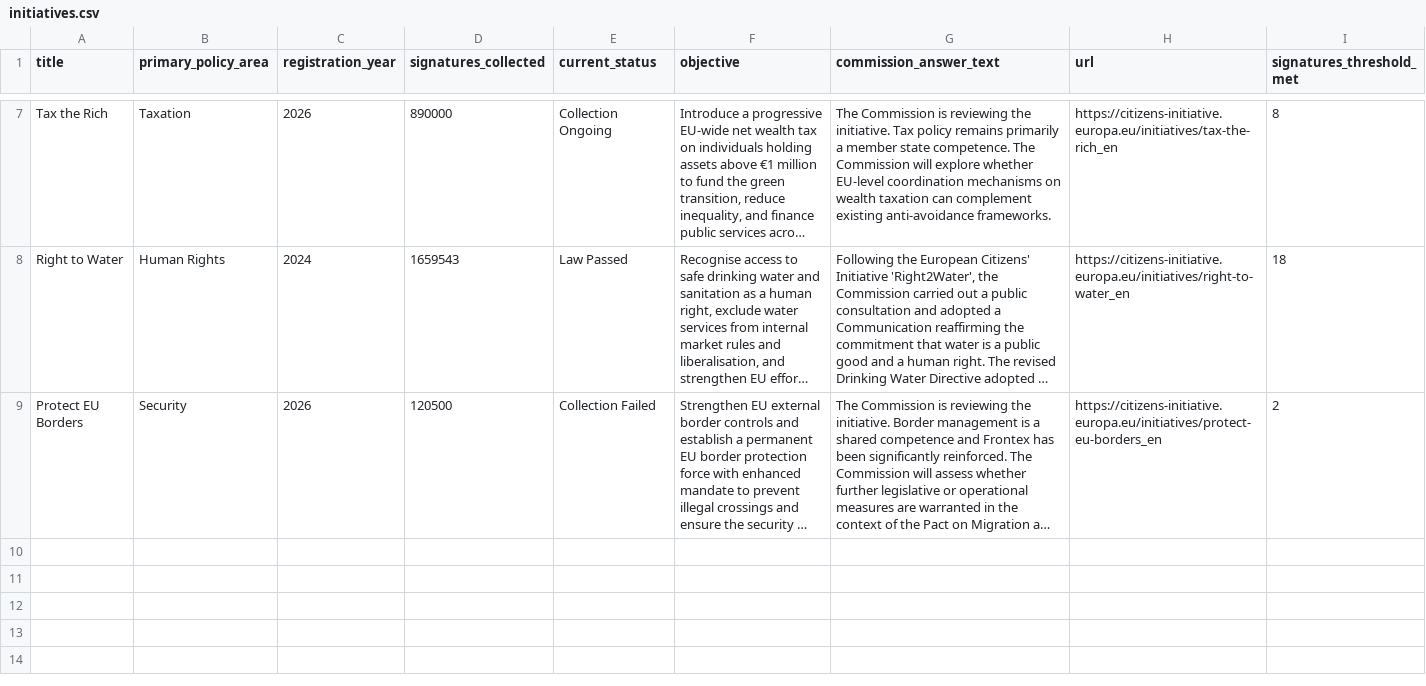
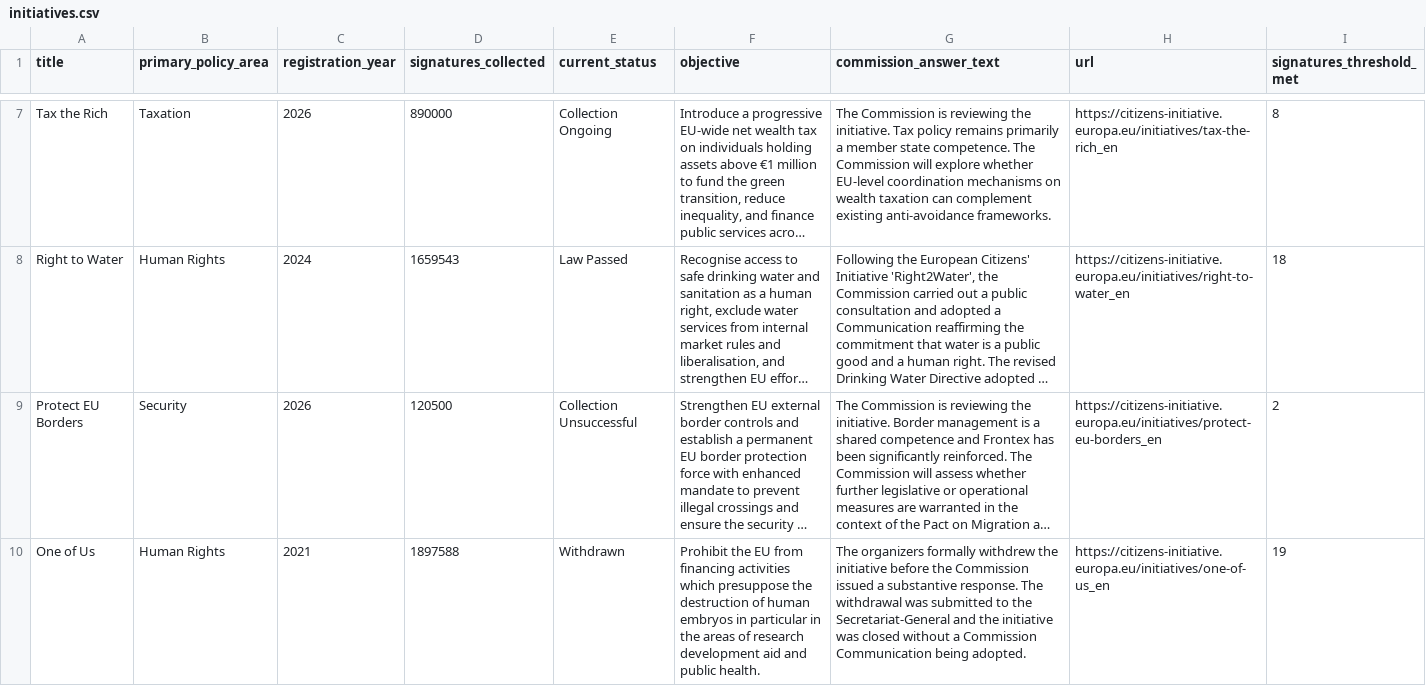
Before and after one commit to Luk-kar/eci-initiatives-radar-pipeline, a CSV file: page_creator/data/initiatives.csv, drawn as a sheet; only a part is shown, gaps mark what is left out; long unchanged cells end in …; the diff names each change by its address in the sheet, - before the commit and + after, or states it on an @@ line.

```diff
--- a/page_creator/data/initiatives.csv
+++ b/page_creator/data/initiatives.csv
-E9 (current_status): Collection Failed
+E9 (current_status): Collection Unsuccessful
+row 10: One of Us | Human Rights | 2021 | 1897588 | Withdrawn | Prohibit the EU from financing activities which presuppose the destruction of human embryos in particular in the areas of research development aid and public health. | The organizers formally withdrew the initiative before the Commission issued a substantive response. The withdrawal was submitted to the Secretariat-General and the initiative was closed without a Commission Communication being adopted. | https://citizens-initiative.europa.eu/initiatives/one-of-us_en | 19
```
Also changed, not shown: 7 other files.
